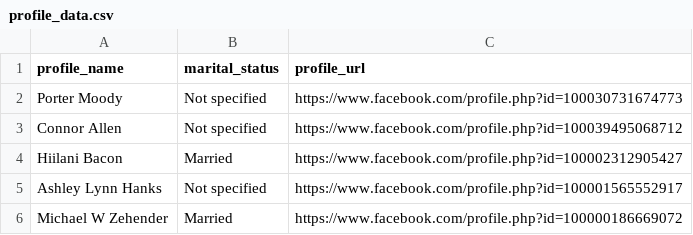
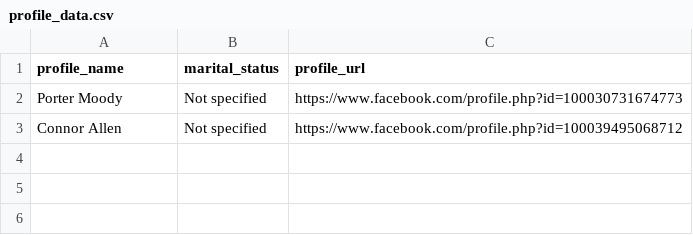
Before and after one commit to porterbmoody/facebook_profile_scraper, a CSV file: profile_data.csv, drawn as a sheet.

```diff
--- a/profile_data.csv
+++ b/profile_data.csv
@@ -3,4 +3 @@
 "Connor Allen","Not specified","https://www.facebook.com/profile.php?id=100039495068712"
-"Hiilani Bacon","Married","https://www.facebook.com/profile.php?id=100002312905427"
-"Ashley Lynn Hanks","Not specified","https://www.facebook.com/profile.php?id=100001565552917"
-"Michael W Zehender","Married","https://www.facebook.com/profile.php?id=100000186669072"
```
Also changed, not shown: 4 other files.
